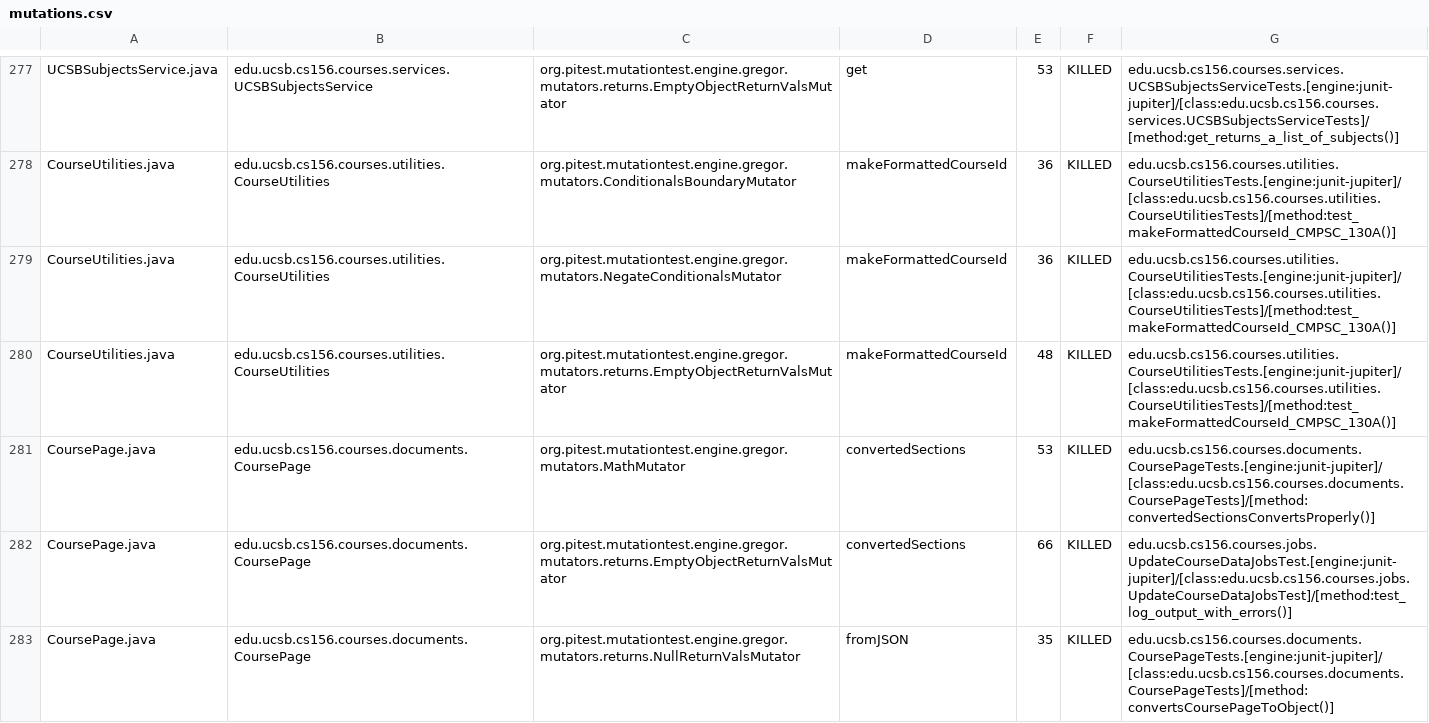
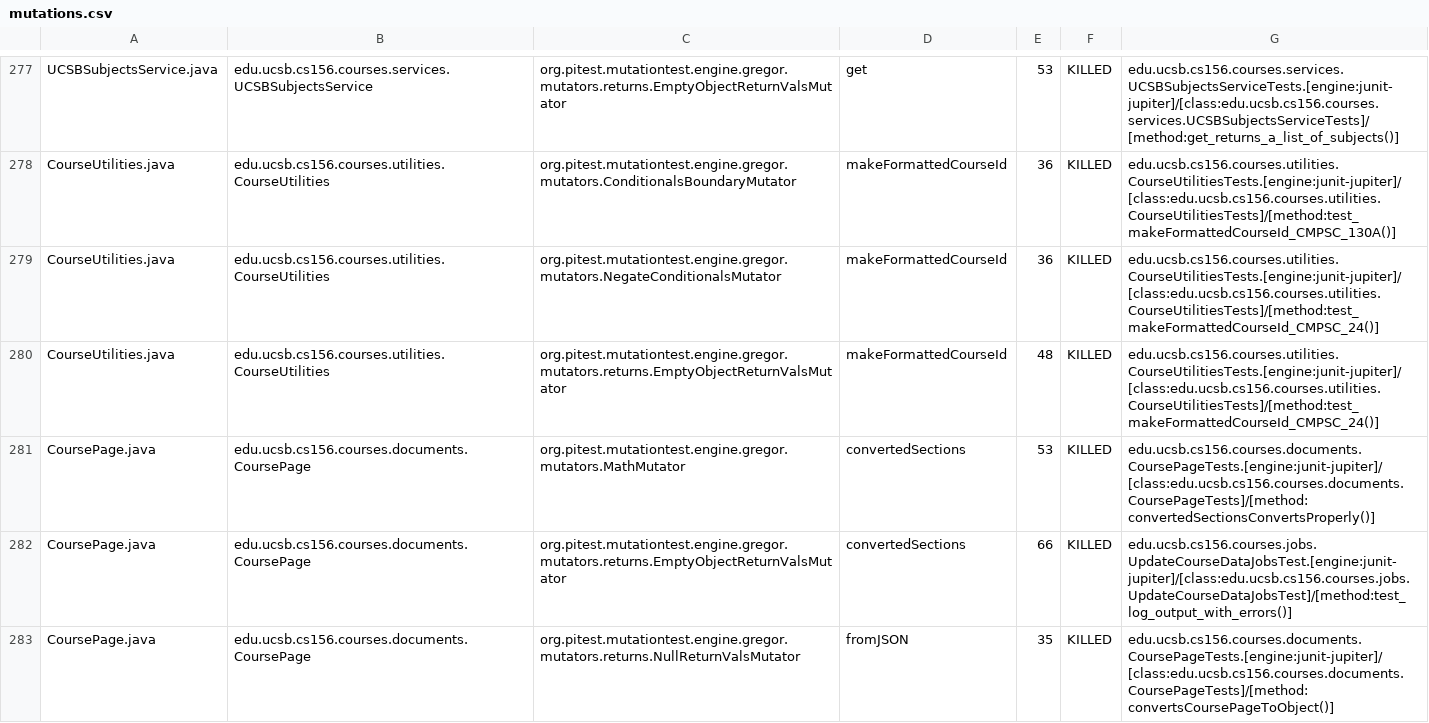
Before and after one commit to ucsb-cs156-f23/proj-courses-f23-7pm-3, a CSV file: prs/36/pitest/mutations.csv, drawn as a sheet; only a part is shown, gaps mark what is left out; the diff covers the shown part only.

Commit message:
Deploying to gh-pages from @ ucsb-cs156-f23/proj-courses-f23-7pm-3@62645d40c9d88f86b82ee4883ff29f492f3c6ede 🚀

```diff
--- a/prs/36/pitest/mutations.csv
+++ b/prs/36/pitest/mutations.csv
@@ -278,4 +278,4 @@ UCSBSubjectsService.java,edu.ucsb.cs156.courses.services.UCSBSubjectsService,org
 CourseUtilities.java,edu.ucsb.cs156.courses.utilities.CourseUtilities,org.pitest.mutationtest.engine.gregor.mutators.ConditionalsBoundaryMutator,makeFormattedCourseId,36,KILLED,edu.ucsb.cs156.courses.utilities.CourseUtilitiesTests.[engine:junit-jupiter]/[class:edu.ucsb.cs156.courses.utilities.CourseUtilitiesTests]/[method:test_makeFormattedCourseId_CMPSC_130A()]
-CourseUtilities.java,edu.ucsb.cs156.courses.utilities.CourseUtilities,org.pitest.mutationtest.engine.gregor.mutators.NegateConditionalsMutator,makeFormattedCourseId,36,KILLED,edu.ucsb.cs156.courses.utilities.CourseUtilitiesTests.[engine:junit-jupiter]/[class:edu.ucsb.cs156.courses.utilities.CourseUtilitiesTests]/[method:test_makeFormattedCourseId_CMPSC_130A()]
-CourseUtilities.java,edu.ucsb.cs156.courses.utilities.CourseUtilities,org.pitest.mutationtest.engine.gregor.mutators.returns.EmptyObjectReturnValsMutator,makeFormattedCourseId,48,KILLED,edu.ucsb.cs156.courses.utilities.CourseUtilitiesTests.[engine:junit-jupiter]/[class:edu.ucsb.cs156.courses.utilities.CourseUtilitiesTests]/[method:test_makeFormattedCourseId_CMPSC_130A()]
+CourseUtilities.java,edu.ucsb.cs156.courses.utilities.CourseUtilities,org.pitest.mutationtest.engine.gregor.mutators.NegateConditionalsMutator,makeFormattedCourseId,36,KILLED,edu.ucsb.cs156.courses.utilities.CourseUtilitiesTests.[engine:junit-jupiter]/[class:edu.ucsb.cs156.courses.utilities.CourseUtilitiesTests]/[method:test_makeFormattedCourseId_CMPSC_24()]
+CourseUtilities.java,edu.ucsb.cs156.courses.utilities.CourseUtilities,org.pitest.mutationtest.engine.gregor.mutators.returns.EmptyObjectReturnValsMutator,makeFormattedCourseId,48,KILLED,edu.ucsb.cs156.courses.utilities.CourseUtilitiesTests.[engine:junit-jupiter]/[class:edu.ucsb.cs156.courses.utilities.CourseUtilitiesTests]/[method:test_makeFormattedCourseId_CMPSC_24()]
 CoursePage.java,edu.ucsb.cs156.courses.documents.CoursePage,org.pitest.mutationtest.engine.gregor.mutators.MathMutator,convertedSections,53,KILLED,edu.ucsb.cs156.courses.documents.CoursePageTests.[engine:junit-jupiter]/[class:edu.ucsb.cs156.courses.documents.CoursePageTests]/[method:convertedSectionsConvertsProperly()]
```
Also changed, not shown: 39 edited cells elsewhere in this file, 39 other files.
